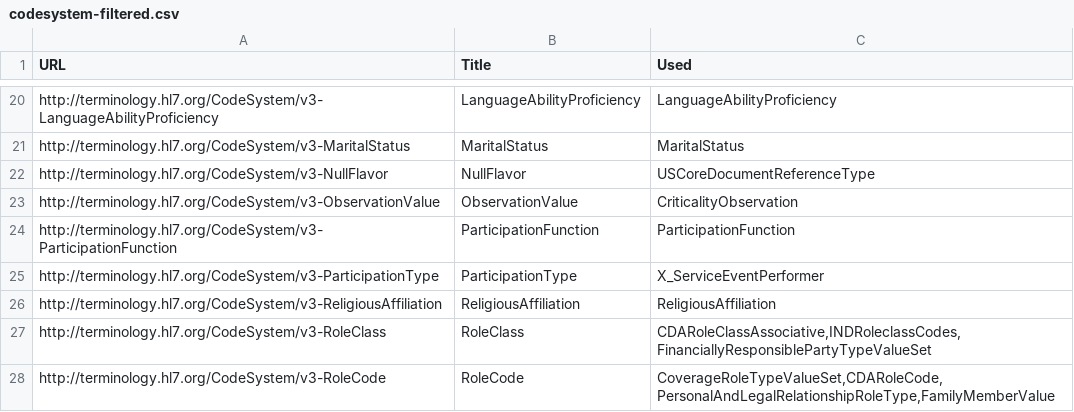
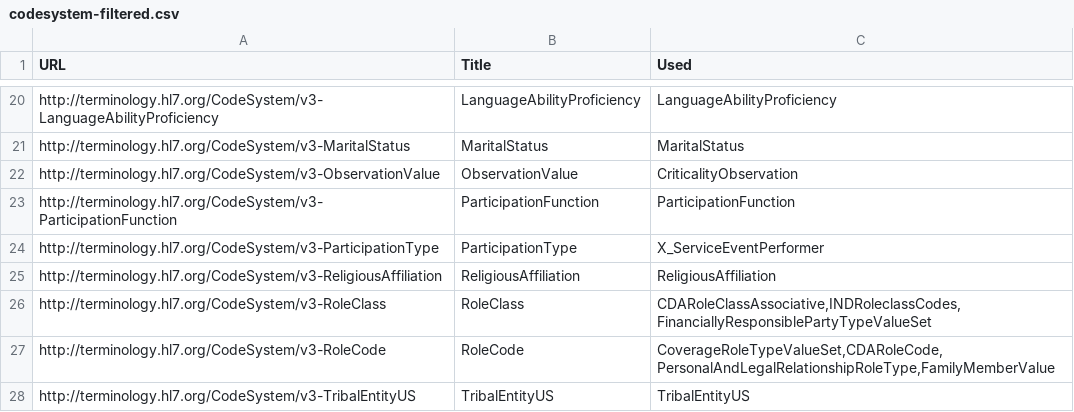
Before and after one commit to HL7/CDA-ccda, a CSV file: input/data/codesystem-filtered.csv, drawn as a sheet; only a part is shown, gaps mark what is left out; the shorter side is filled out with more unchanged rows.

```diff
--- a/input/data/codesystem-filtered.csv
+++ b/input/data/codesystem-filtered.csv
@@ -21,3 +21,2 @@ http://terminology.hl7.org/CodeSystem/v3-LanguageAbilityProficiency,LanguageAbil
 http://terminology.hl7.org/CodeSystem/v3-MaritalStatus,MaritalStatus,"MaritalStatus"
-http://terminology.hl7.org/CodeSystem/v3-NullFlavor,NullFlavor,"USCoreDocumentReferenceType"
 http://terminology.hl7.org/CodeSystem/v3-ObservationValue,ObservationValue,"CriticalityObservation"
```
Also changed, not shown: input/data/valueset-filtered.csv, 2 other files.
